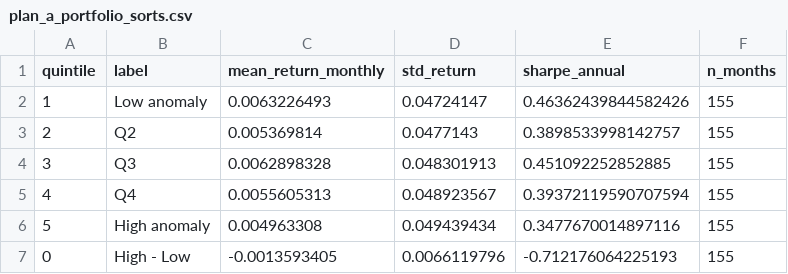
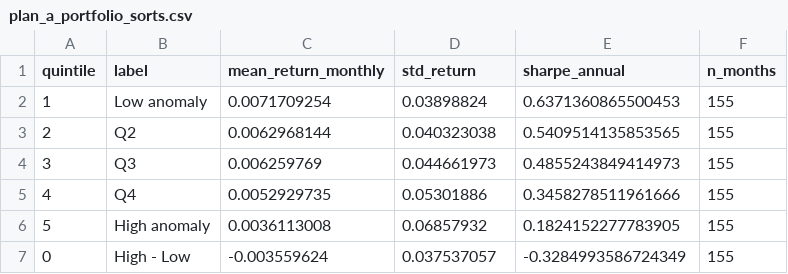
Before and after one commit to liamos7/fin580-autoencoders, a CSV file: outputs/tables/plan_a_portfolio_sorts.csv, drawn as a sheet.

```diff
--- a/outputs/tables/plan_a_portfolio_sorts.csv
+++ b/outputs/tables/plan_a_portfolio_sorts.csv
@@ -1,7 +1,7 @@
 quintile,label,mean_return_monthly,std_return,sharpe_annual,n_months
-1,Low anomaly,0.0063226493,0.04724147,0.46362439844582426,155
-2,Q2,0.005369814,0.0477143,0.3898533998142757,155
-3,Q3,0.0062898328,0.048301913,0.451092252852885,155
-4,Q4,0.0055605313,0.048923567,0.39372119590707594,155
-5,High anomaly,0.004963308,0.049439434,0.3477670014897116,155
-0,High - Low,-0.0013593405,0.0066119796,-0.712176064225193,155
+1,Low anomaly,0.0071709254,0.03898824,0.6371360865500453,155
+2,Q2,0.0062968144,0.040323038,0.5409514135853565,155
+3,Q3,0.006259769,0.044661973,0.4855243849414973,155
+4,Q4,0.0052929735,0.05301886,0.3458278511961666,155
+5,High anomaly,0.0036113008,0.06857932,0.1824152277783905,155
+0,High - Low,-0.003559624,0.037537057,-0.3284993586724349,155
```
Also changed, not shown: outputs/tables/model_comparison.csv, outputs/tables/plan_a_hl_significance_anomaly.csv, 49 other files.
